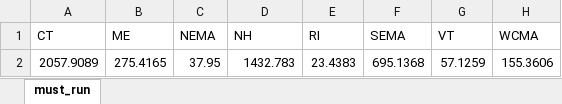
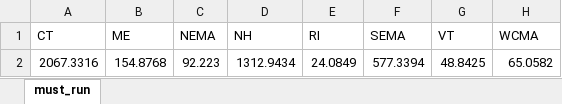
Before and after one commit to keremakdemir/ISONE_UCED, an Excel workbook: Model_setup/NEISO_data_file/must_run.xlsx, sheet must_run, drawn as a sheet; values as stored, in another font and other column widths than the file's, no borders; removed rows and columns are numbered as before the commit, all else as after; the diff names each change by its address in the sheet, - before the commit and + after, or states it on an @@ line.

```diff
--- a/Model_setup/NEISO_data_file/must_run.xlsx (sheet must_run)
+++ b/Model_setup/NEISO_data_file/must_run.xlsx (sheet must_run)
-row 2: 2057.9089 | 275.4165 | 37.95 | 1432.783 | 23.4383 | 695.1368 | 57.1259 | 155.3606
+row 2: 2067.3316 | 154.8768 | 92.223 | 1312.9434 | 24.0849 | 577.3394 | 48.8425 | 65.0582
```
Also changed, not shown: Model_setup/NEISO_data_file/generators.xlsx, 3 other files.
